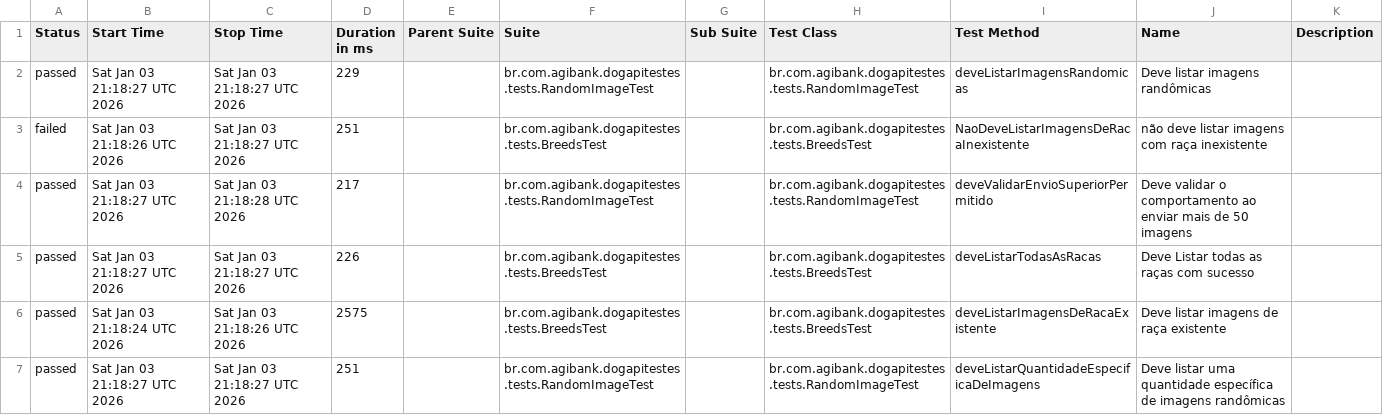
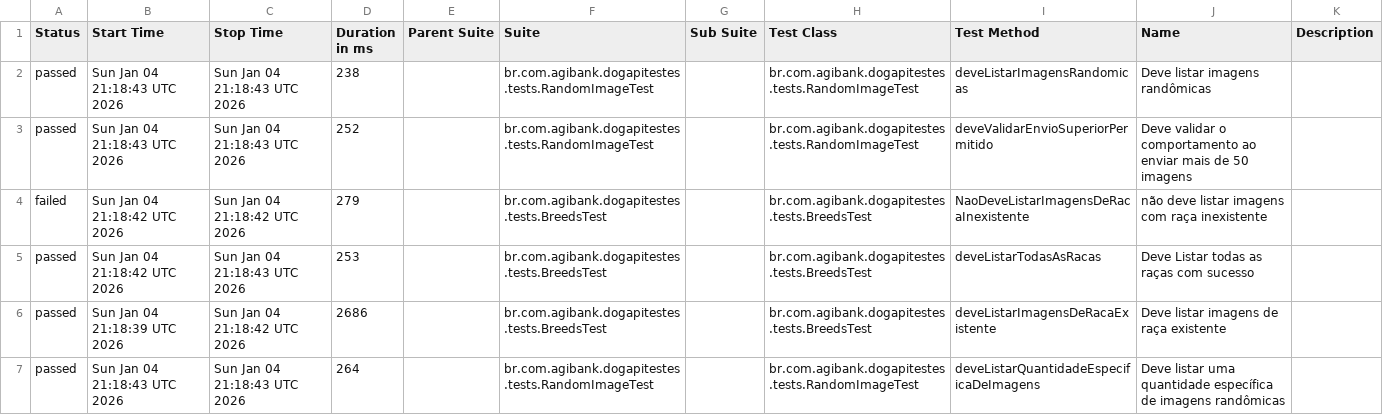
Before and after one commit to JosinaldoGJunior/desafio-tecnico-agibank, a CSV file: data/suites.csv, drawn as a sheet.

```diff
--- a/data/suites.csv
+++ b/data/suites.csv
@@ -1,7 +1,7 @@
 "Status","Start Time","Stop Time","Duration in ms","Parent Suite","Suite","Sub Suite","Test Class","Test Method","Name","Description"
-"passed","Sat Jan 03 21:18:27 UTC 2026","Sat Jan 03 21:18:27 UTC 2026","229","","br.com.agibank.dogapitestes.tests.RandomImageTest","","br.com.agibank.dogapitestes.tests.RandomImageTest","deveListarImagensRandomicas","Deve listar imagens randômicas",""
-"failed","Sat Jan 03 21:18:26 UTC 2026","Sat Jan 03 21:18:27 UTC 2026","251","","br.com.agibank.dogapitestes.tests.BreedsTest","","br.com.agibank.dogapitestes.tests.BreedsTest","NaoDeveListarImagensDeRacaInexistente","não deve listar imagens com raça inexistente",""
-"passed","Sat Jan 03 21:18:27 UTC 2026","Sat Jan 03 21:18:28 UTC 2026","217","","br.com.agibank.dogapitestes.tests.RandomImageTest","","br.com.agibank.dogapitestes.tests.RandomImageTest","deveValidarEnvioSuperiorPermitido","Deve validar o comportamento ao enviar mais de 50 imagens",""
-"passed","Sat Jan 03 21:18:27 UTC 2026","Sat Jan 03 21:18:27 UTC 2026","226","","br.com.agibank.dogapitestes.tests.BreedsTest","","br.com.agibank.dogapitestes.tests.BreedsTest","deveListarTodasAsRacas","Deve Listar todas as raças com sucesso",""
-"passed","Sat Jan 03 21:18:24 UTC 2026","Sat Jan 03 21:18:26 UTC 2026","2575","","br.com.agibank.dogapitestes.tests.BreedsTest","","br.com.agibank.dogapitestes.tests.BreedsTest","deveListarImagensDeRacaExistente","Deve listar imagens de raça existente",""
-"passed","Sat Jan 03 21:18:27 UTC 2026","Sat Jan 03 21:18:27 UTC 2026","251","","br.com.agibank.dogapitestes.tests.RandomImageTest","","br.com.agibank.dogapitestes.tests.RandomImageTest","deveListarQuantidadeEspecificaDeImagens","Deve listar uma quantidade específica de imagens randômicas",""
+"passed","Sun Jan 04 21:18:43 UTC 2026","Sun Jan 04 21:18:43 UTC 2026","238","","br.com.agibank.dogapitestes.tests.RandomImageTest","","br.com.agibank.dogapitestes.tests.RandomImageTest","deveListarImagensRandomicas","Deve listar imagens randômicas",""
+"passed","Sun Jan 04 21:18:43 UTC 2026","Sun Jan 04 21:18:43 UTC 2026","252","","br.com.agibank.dogapitestes.tests.RandomImageTest","","br.com.agibank.dogapitestes.tests.RandomImageTest","deveValidarEnvioSuperiorPermitido","Deve validar o comportamento ao enviar mais de 50 imagens",""
+"failed","Sun Jan 04 21:18:42 UTC 2026","Sun Jan 04 21:18:42 UTC 2026","279","","br.com.agibank.dogapitestes.tests.BreedsTest","","br.com.agibank.dogapitestes.tests.BreedsTest","NaoDeveListarImagensDeRacaInexistente","não deve listar imagens com raça inexistente",""
+"passed","Sun Jan 04 21:18:42 UTC 2026","Sun Jan 04 21:18:43 UTC 2026","253","","br.com.agibank.dogapitestes.tests.BreedsTest","","br.com.agibank.dogapitestes.tests.BreedsTest","deveListarTodasAsRacas","Deve Listar todas as raças com sucesso",""
+"passed","Sun Jan 04 21:18:39 UTC 2026","Sun Jan 04 21:18:42 UTC 2026","2686","","br.com.agibank.dogapitestes.tests.BreedsTest","","br.com.agibank.dogapitestes.tests.BreedsTest","deveListarImagensDeRacaExistente","Deve listar imagens de raça existente",""
+"passed","Sun Jan 04 21:18:43 UTC 2026","Sun Jan 04 21:18:43 UTC 2026","264","","br.com.agibank.dogapitestes.tests.RandomImageTest","","br.com.agibank.dogapitestes.tests.RandomImageTest","deveListarQuantidadeEspecificaDeImagens","Deve listar uma quantidade específica de imagens randômicas",""
```
Also changed, not shown: 26 other files.
